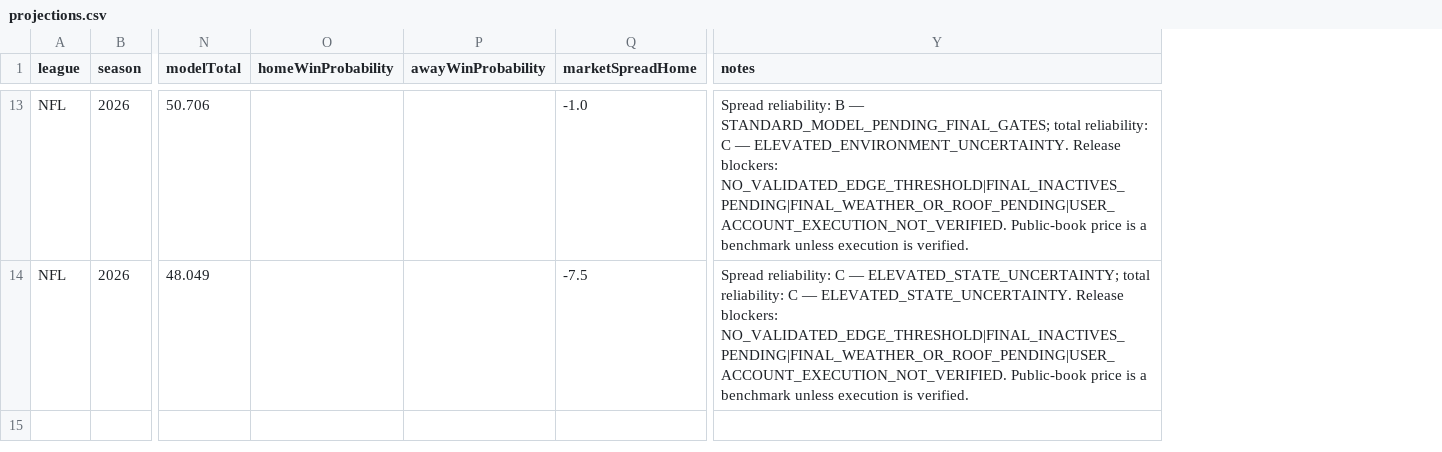
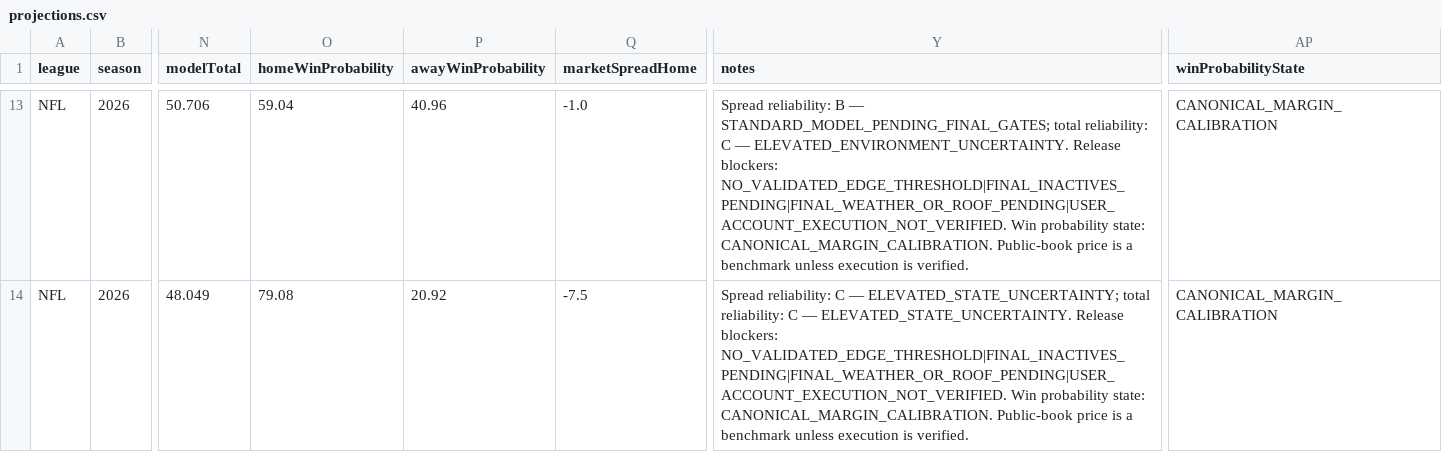
Before and after one commit to Yaboiee227/cfb-model-lab, a CSV file: nfl_data/site/projections.csv, drawn as a sheet; only a part is shown, gaps mark what is left out; the diff covers the shown part only; the diff names each change by its address in the sheet, - before the commit and + after, or states it on an @@ line.

```diff
--- a/nfl_data/site/projections.csv
+++ b/nfl_data/site/projections.csv
+column AP (winProbabilityState), rows 13-14: CANONICAL_MARGIN_CALIBRATION | CANONICAL_MARGIN_CALIBRATION
-O13 (homeWinProbability): (empty)
+O13 (homeWinProbability): 59.04
-P13 (awayWinProbability): (empty)
+P13 (awayWinProbability): 40.96
-Y13 (notes): …blockers: NO_VALIDATED_EDGE_THRESHOLD|FINAL_INACTIVES_PENDING|FINAL_WEATHER_OR_ROOF_PENDING|USER_ACCOUNT_EXECUTION_NOT_VERIFIED. Public-book price…
+Y13 (notes): …blockers: NO_VALIDATED_EDGE_THRESHOLD|FINAL_INACTIVES_PENDING|FINAL_WEATHER_OR_ROOF_PENDING|USER_ACCOUNT_EXECUTION_NOT_VERIFIED. Win probability state: CANONICAL_MARGIN_CALIBRATION. Public-book price…
-O14 (homeWinProbability): (empty)
+O14 (homeWinProbability): 79.08
-P14 (awayWinProbability): (empty)
+P14 (awayWinProbability): 20.92
-Y14 (notes): …blockers: NO_VALIDATED_EDGE_THRESHOLD|FINAL_INACTIVES_PENDING|FINAL_WEATHER_OR_ROOF_PENDING|USER_ACCOUNT_EXECUTION_NOT_VERIFIED. Public-book price…
+Y14 (notes): …blockers: NO_VALIDATED_EDGE_THRESHOLD|FINAL_INACTIVES_PENDING|FINAL_WEATHER_OR_ROOF_PENDING|USER_ACCOUNT_EXECUTION_NOT_VERIFIED. Win probability state: CANONICAL_MARGIN_CALIBRATION. Public-book price…
```
Also changed, not shown: 33 edited cells elsewhere in this file, 2 other files.
